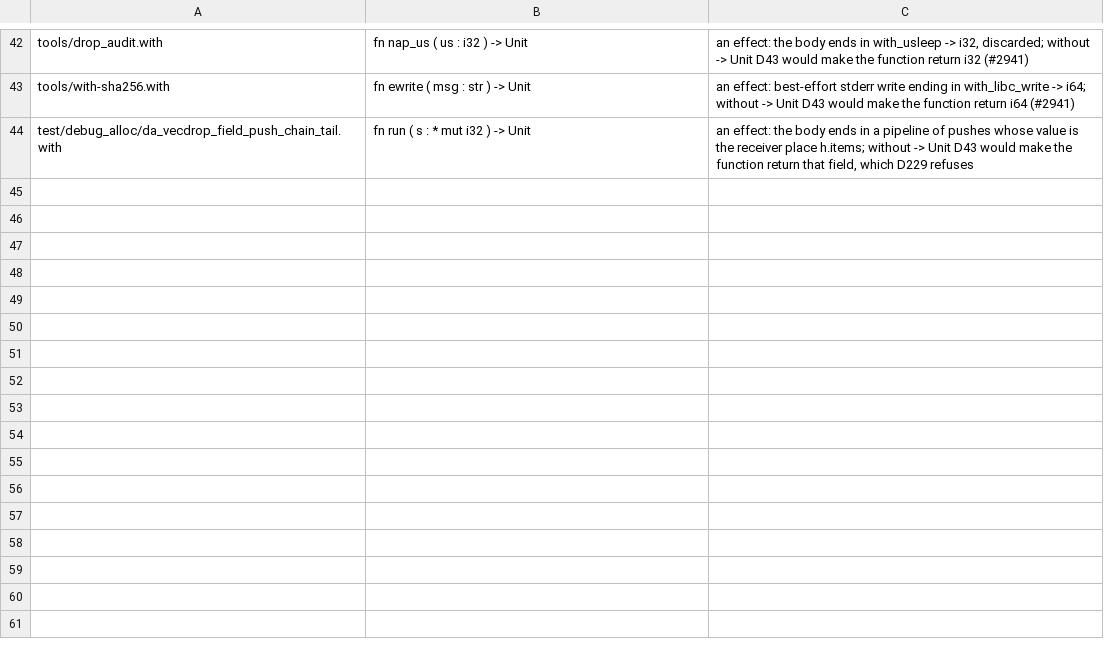
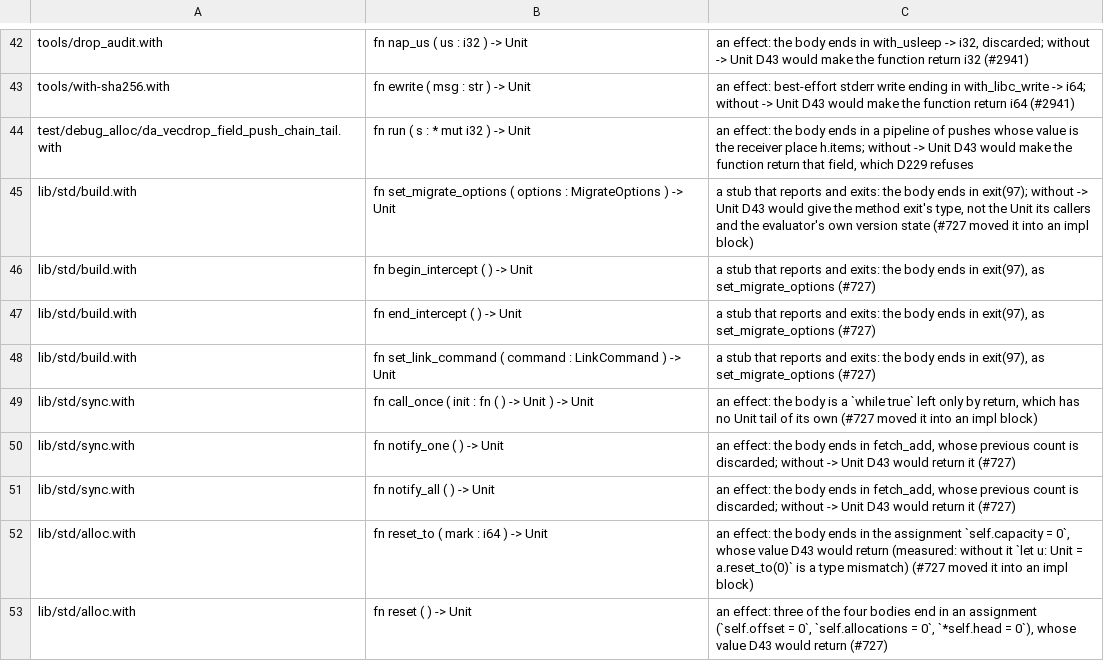
Before and after one commit to withlang-dev/with, a TSV file: docs/unit-return-reviews.tsv, drawn as a sheet; only a part is shown, gaps mark what is left out.

Commit message:
The standard library writes no explicit receiver outside a trait body, and an attribute above an impl-block method is the method's (part of #727) (#3586)
* The standard library writes no explicit receiver outside a trait body: 205 dotted methods move into impl blocks and 17 trait-impl methods take the keyword form (part of #727)

* Ten moved methods drop a redundant -> Unit; seven that need it are recorded with the reason (part of #727)

* Attributes above an impl-block method are the method's: @[suspends], @[must_use], @[tailrec], @[inline], @[noinline] and @[no_alloc] were read and dropped there (found by #727's move of std.sync into impl blocks)

* Two attributes stranded above impl headers go back onto their methods, and a function attribute above an impl block is refused instead of dropped (part of #727)

---------

Co-authored-by: Eric Hartford <eric@quixi.ai>

```diff
--- a/docs/unit-return-reviews.tsv
+++ b/docs/unit-return-reviews.tsv
@@ -44 +44,10 @@ tools/with-sha256.with	fn ewrite ( msg : str ) -> Unit	an effect: best-effort st
 test/debug_alloc/da_vecdrop_field_push_chain_tail.with	fn run ( s : * mut i32 ) -> Unit	an effect: the body ends in a pipeline of pushes whose value is the receiver place h.items; without -> Unit D43 would make the function return that field, which D229 refuses
+lib/std/build.with	fn set_migrate_options ( options : MigrateOptions ) -> Unit	a stub that reports and exits: the body ends in exit(97); without -> Unit D43 would give the method exit's type, not the Unit its callers and the evaluator's own version state (#727 moved it into an impl block)
+lib/std/build.with	fn begin_intercept ( ) -> Unit	a stub that reports and exits: the body ends in exit(97), as set_migrate_options (#727)
+lib/std/build.with	fn end_intercept ( ) -> Unit	a stub that reports and exits: the body ends in exit(97), as set_migrate_options (#727)
+lib/std/build.with	fn set_link_command ( command : LinkCommand ) -> Unit	a stub that reports and exits: the body ends in exit(97), as set_migrate_options (#727)
+lib/std/sync.with	fn call_once ( init : fn ( ) -> Unit ) -> Unit	an effect: the body is a `while true` left only by return, which has no Unit tail of its own (#727 moved it into an impl block)
+lib/std/sync.with	fn notify_one ( ) -> Unit	an effect: the body ends in fetch_add, whose previous count is discarded; without -> Unit D43 would return it (#727)
+lib/std/sync.with	fn notify_all ( ) -> Unit	an effect: the body ends in fetch_add, whose previous count is discarded; without -> Unit D43 would return it (#727)
+lib/std/alloc.with	fn reset_to ( mark : i64 ) -> Unit	an effect: the body ends in the assignment `self.capacity = 0`, whose value D43 would return (measured: without it `let u: Unit = a.reset_to(0)` is a type mismatch) (#727 moved it into an impl block)
+lib/std/alloc.with	fn reset ( ) -> Unit	an effect: three of the four bodies end in an assignment (`self.offset = 0`, `self.allocations = 0`, `*self.head = 0`), whose value D43 would return (#727)
```
Also changed, not shown: 14 other files.
